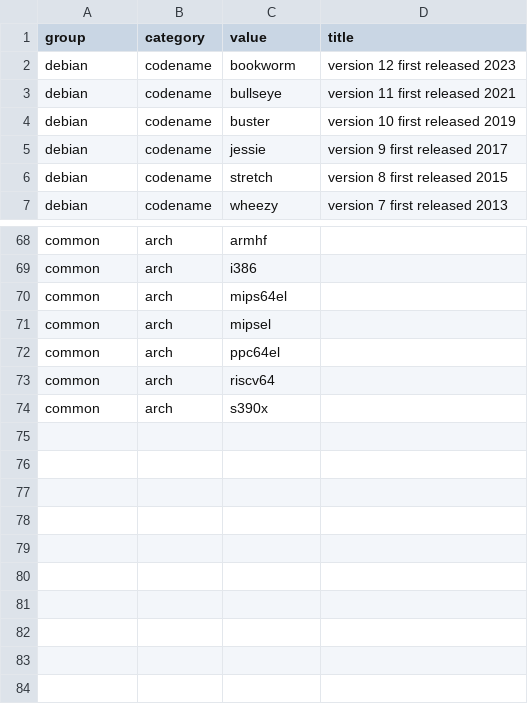
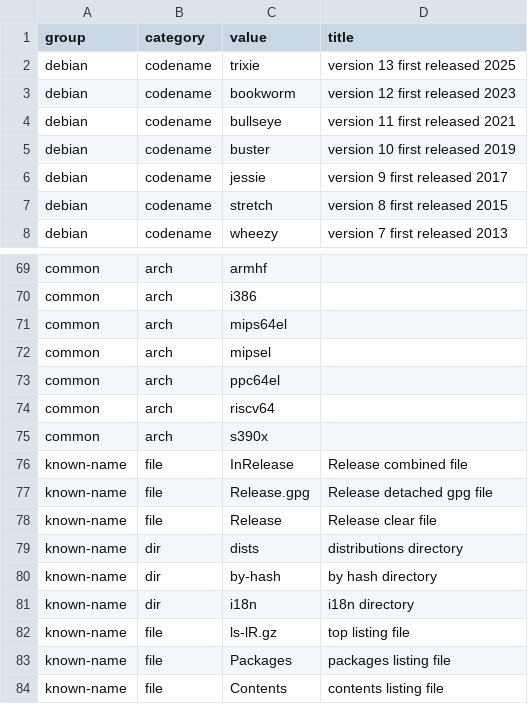
Before and after one commit to cofiem/repo-browser, a CSV file: intrigue/resources/repos-apt.csv, drawn as a sheet; only a part is shown, gaps mark what is left out; the diff names each change by its address in the sheet, - before the commit and + after, or states it on an @@ line.

```diff
--- a/intrigue/resources/repos-apt.csv
+++ b/intrigue/resources/repos-apt.csv
+row 2: debian | codename | trixie | version 13 first released 2025
+row 76: known-name | file | InRelease | Release combined file
+row 77: known-name | file | Release.gpg | Release detached gpg file
+row 78: known-name | file | Release | Release clear file
+row 79: known-name | dir | dists | distributions directory
+row 80: known-name | dir | by-hash | by hash directory
+row 81: known-name | dir | i18n | i18n directory
+row 82: known-name | file | ls-lR.gz | top listing file
+row 83: known-name | file | Packages | packages listing file
+row 84: known-name | file | Contents | contents listing file
```
Also changed, not shown: 16 other files.
